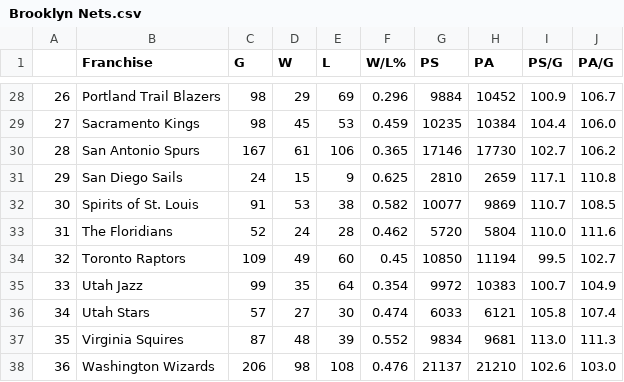
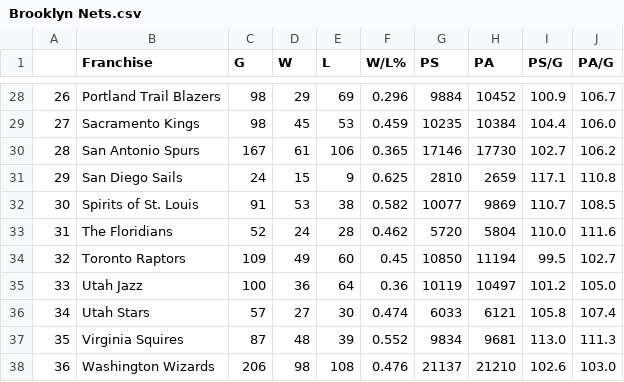
Before and after one commit to bwSimpkins/TheOppositions, a CSV file: data/Brooklyn Nets.csv, drawn as a sheet; only a part is shown, gaps mark what is left out.

Commit message:
upload for 2024-01-31

```diff
--- a/data/Brooklyn Nets.csv
+++ b/data/Brooklyn Nets.csv
@@ -34,3 +34,3 @@
 32,Toronto Raptors,109,49,60,0.45,10850,11194,99.5,102.7
-33,Utah Jazz,99,35,64,0.354,9972,10383,100.7,104.9
+33,Utah Jazz,100,36,64,0.36,10119,10497,101.2,105.0
 34,Utah Stars,57,27,30,0.474,6033,6121,105.8,107.4
```
